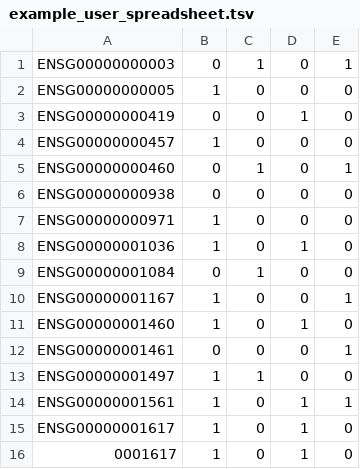
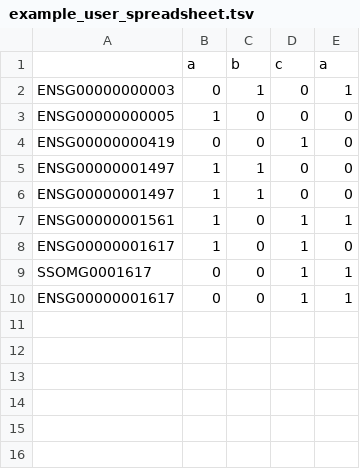
Before and after one commit to KnowEnG/Data_Cleanup_Pipeline, a TSV file: data/spreadsheets/example_user_spreadsheet.tsv, drawn as a sheet.

Commit message:
Update data logic and remove files

```diff
--- a/data/spreadsheets/example_user_spreadsheet.tsv
+++ b/data/spreadsheets/example_user_spreadsheet.tsv
@@ -1 +1,2 @@
+	a	b	c	a
 ENSG00000000003	0	1	0	1
@@ -3,11 +4,3 @@ ENSG00000000005	1	0	0	0
 ENSG00000000419	0	0	1	0
-ENSG00000000457	1	0	0	0
-ENSG00000000460	0	1	0	1
-ENSG00000000938	0	0	0	0
-ENSG00000000971	1	0	0	0
-ENSG00000001036	1	0	1	0
-ENSG00000001084	0	1	0	0
-ENSG00000001167	1	0	0	1
-ENSG00000001460	1	0	1	0
-ENSG00000001461	0	0	0	1
+ENSG00000001497	1	1	0	0
 ENSG00000001497	1	1	0	0
@@ -15,2 +8,3 @@ ENSG00000001561	1	0	1	1
 ENSG00000001617	1	0	1	0
-0001617	1	0	1	0
+SSOMG0001617	0	0	1	1
+ENSG00000001617	0	0	1	1
```
Also changed, not shown: 7 other files.
